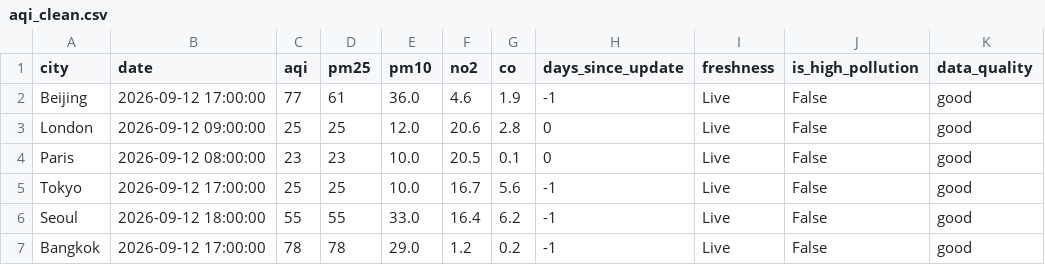
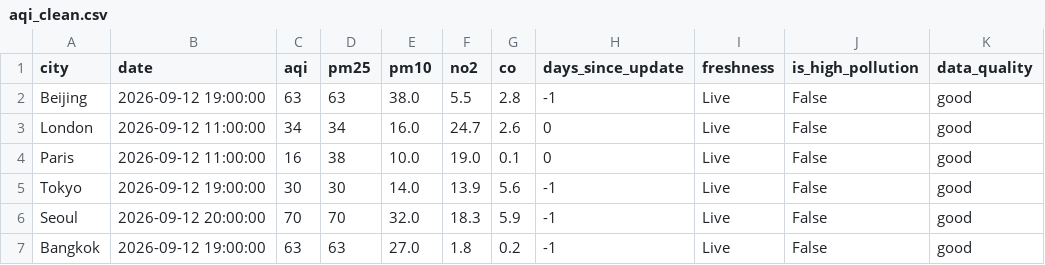
Before and after one commit to kxshlabs/Air-Quality-Analyzer, a CSV file: data/processed/aqi_clean.csv, drawn as a sheet; only a part is shown; the diff covers the shown part only; the diff names each change by its address in the sheet, - before the commit and + after, or states it on an @@ line.

```diff
--- a/data/processed/aqi_clean.csv
+++ b/data/processed/aqi_clean.csv
-B2 (date): 2026-09-12 17:00:00
+B2 (date): 2026-09-12 19:00:00
-C2 (aqi): 77
+C2 (aqi): 63
-D2 (pm25): 61
+D2 (pm25): 63
-E2 (pm10): 36.0
+E2 (pm10): 38.0
-F2 (no2): 4.6
+F2 (no2): 5.5
-G2 (co): 1.9
+G2 (co): 2.8
-B3 (date): 2026-09-12 09:00:00
+B3 (date): 2026-09-12 11:00:00
-C3 (aqi): 25
+C3 (aqi): 34
-D3 (pm25): 25
+D3 (pm25): 34
-E3 (pm10): 12.0
+E3 (pm10): 16.0
-F3 (no2): 20.6
+F3 (no2): 24.7
-G3 (co): 2.8
+G3 (co): 2.6
-B4 (date): 2026-09-12 08:00:00
+B4 (date): 2026-09-12 11:00:00
-C4 (aqi): 23
+C4 (aqi): 16
-D4 (pm25): 23
+D4 (pm25): 38
-F4 (no2): 20.5
+F4 (no2): 19.0
-B5 (date): 2026-09-12 17:00:00
+B5 (date): 2026-09-12 19:00:00
-C5 (aqi): 25
+C5 (aqi): 30
-D5 (pm25): 25
+D5 (pm25): 30
-E5 (pm10): 10.0
+E5 (pm10): 14.0
-F5 (no2): 16.7
+F5 (no2): 13.9
-B6 (date): 2026-09-12 18:00:00
+B6 (date): 2026-09-12 20:00:00
-C6 (aqi): 55
+C6 (aqi): 70
-D6 (pm25): 55
+D6 (pm25): 70
-E6 (pm10): 33.0
+E6 (pm10): 32.0
-F6 (no2): 16.4
+F6 (no2): 18.3
-G6 (co): 6.2
+G6 (co): 5.9
-B7 (date): 2026-09-12 17:00:00
+B7 (date): 2026-09-12 19:00:00
-C7 (aqi): 78
+C7 (aqi): 63
-D7 (pm25): 78
+D7 (pm25): 63
-E7 (pm10): 29.0
+E7 (pm10): 27.0
-F7 (no2): 1.2
+F7 (no2): 1.8
```
Also changed, not shown: 59 edited cells elsewhere in this file, data/raw/aqi_raw.csv, 4 other files.
